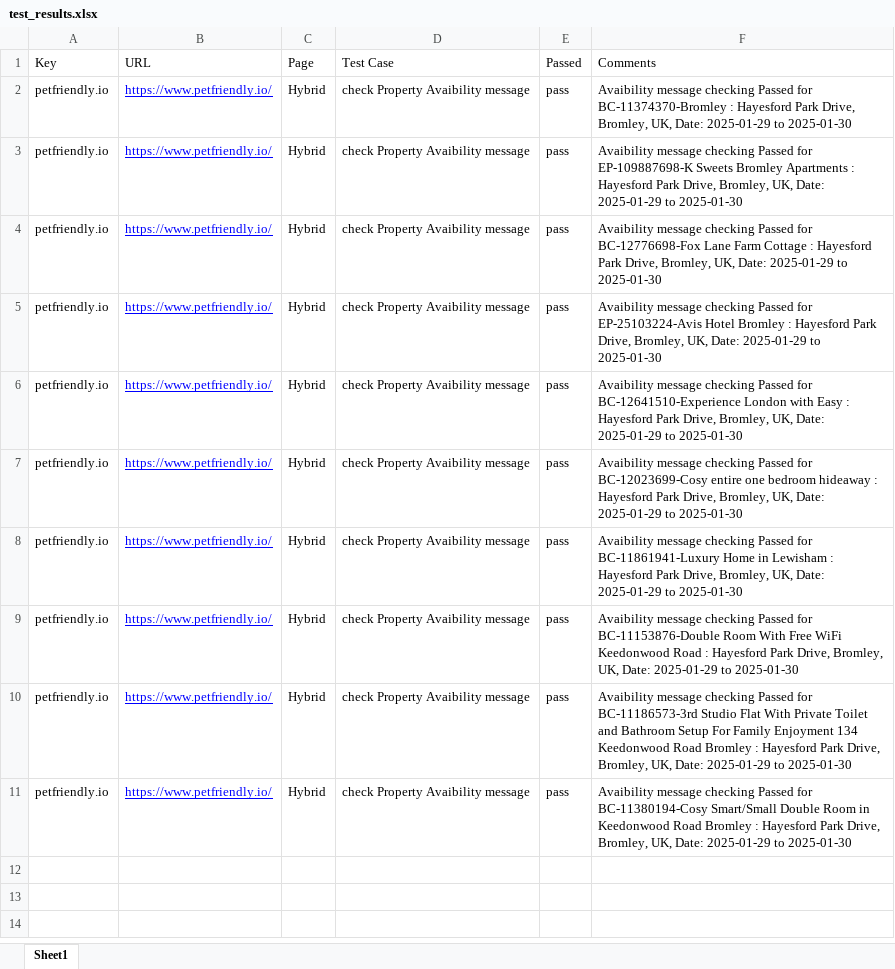
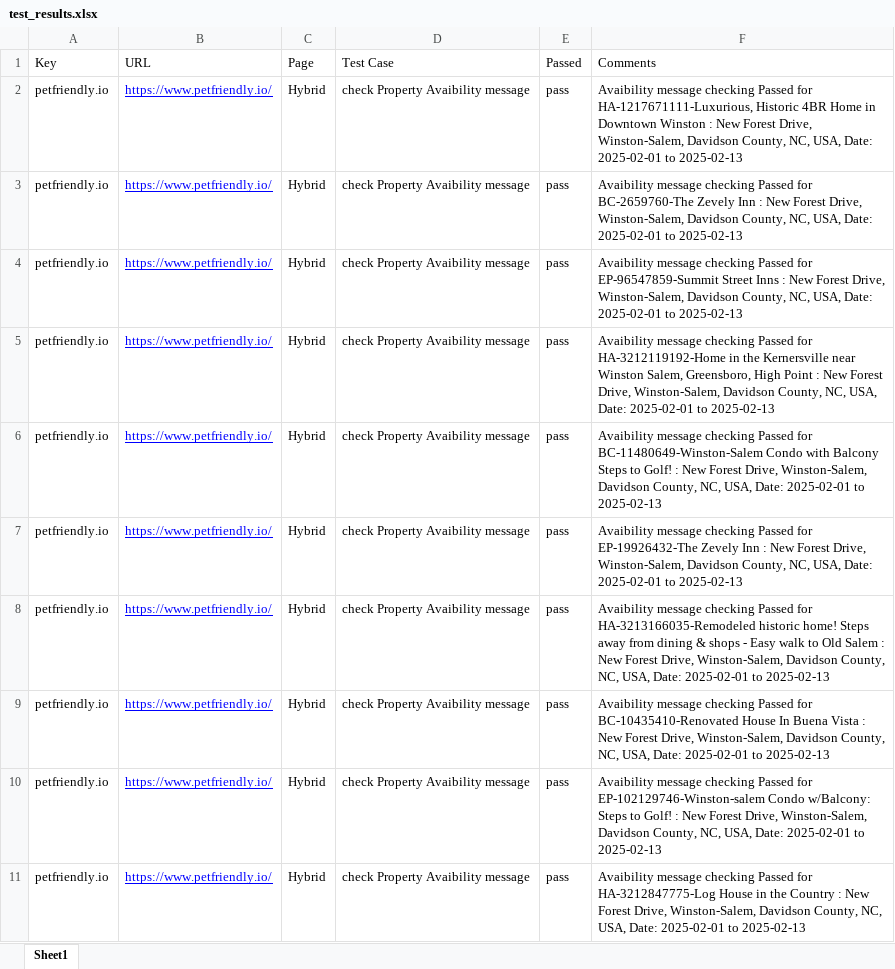
Before and after one commit to samiya1859/selenium_assiggnment1, an Excel workbook: test_results.xlsx, sheet Sheet1, drawn as a sheet; values as stored, in another font and other column widths than the file's, no borders; the diff names each change by its address in the sheet, - before the commit and + after, or states it on an @@ line.

```diff
--- a/test_results.xlsx (sheet Sheet1)
+++ b/test_results.xlsx (sheet Sheet1)
-F2 (Comments): …Passed for BC-11374370-Bromley : Hayesford Park Drive, Bromley, UK, Date: 2025-01-29 to 2025-01-30
+F2 (Comments): …Passed for HA-1217671111-Luxurious, Historic 4BR Home in Downtown Winston : New Forest Drive, Winston-Salem, Davidson County, NC, USA, Date: 2025-02-01 to 2025-02-13
-F3 (Comments): …Passed for EP-109887698-K Sweets Bromley Apartments : Hayesford Park Drive, Bromley, UK, Date: 2025-01-29 to 2025-01-30
+F3 (Comments): …Passed for BC-2659760-The Zevely Inn : New Forest Drive, Winston-Salem, Davidson County, NC, USA, Date: 2025-02-01 to 2025-02-13
-F4 (Comments): …Passed for BC-12776698-Fox Lane Farm Cottage : Hayesford Park Drive, Bromley, UK, Date: 2025-01-29 to 2025-01-30
+F4 (Comments): …Passed for EP-96547859-Summit Street Inns : New Forest Drive, Winston-Salem, Davidson County, NC, USA, Date: 2025-02-01 to 2025-02-13
-F5 (Comments): …Passed for EP-25103224-Avis Hotel Bromley : Hayesford Park Drive, Bromley, UK, Date: 2025-01-29 to 2025-01-30
+F5 (Comments): …Passed for HA-3212119192-Home in the Kernersville near Winston Salem, Greensboro, High Point : New Forest Drive, Winston-Salem, Davidson County, NC, USA, Date: 2025-02-01 to 2025-02-13
-F6 (Comments): …Passed for BC-12641510-Experience London with Easy : Hayesford Park Drive, Bromley, UK, Date: 2025-01-29 to 2025-01-30
+F6 (Comments): …Passed for BC-11480649-Winston-Salem Condo with Balcony Steps to Golf! : New Forest Drive, Winston-Salem, Davidson County, NC, USA, Date: 2025-02-01 to 2025-02-13
-F7 (Comments): …Passed for BC-12023699-Cosy entire one bedroom hideaway : Hayesford Park Drive, Bromley, UK, Date: 2025-01-29 to 2025-01-30
+F7 (Comments): …Passed for EP-19926432-The Zevely Inn : New Forest Drive, Winston-Salem, Davidson County, NC, USA, Date: 2025-02-01 to 2025-02-13
-F8 (Comments): …Passed for BC-11861941-Luxury Home in Lewisham : Hayesford Park Drive, Bromley, UK, Date: 2025-01-29 to 2025-01-30
+F8 (Comments): …Passed for HA-3213166035-Remodeled historic home! Steps away from dining & shops - Easy walk to Old Salem : New Forest Drive, Winston-Salem, Davidson County, NC, USA, Date: 2025-02-01 to 2025-02-13
-F9 (Comments): …Passed for BC-11153876-Double Room With Free WiFi Keedonwood Road : Hayesford Park Drive, Bromley, UK, Date: 2025-01-29 to 2025-01-30
+F9 (Comments): …Passed for BC-10435410-Renovated House In Buena Vista : New Forest Drive, Winston-Salem, Davidson County, NC, USA, Date: 2025-02-01 to 2025-02-13
-F10 (Comments): …Passed for BC-11186573-3rd Studio Flat With Private Toilet and Bathroom Setup For Family Enjoyment 134 Keedonwood Road Bromley : Hayesford Park Drive, Bromley, UK, Date: 2025-01-29 to 2025-01-30
+F10 (Comments): …Passed for EP-102129746-Winston-salem Condo w/Balcony: Steps to Golf! : New Forest Drive, Winston-Salem, Davidson County, NC, USA, Date: 2025-02-01 to 2025-02-13
-F11 (Comments): …Passed for BC-11380194-Cosy Smart/Small Double Room in Keedonwood Road Bromley : Hayesford Park Drive, Bromley, UK, Date: 2025-01-29 to 2025-01-30
+F11 (Comments): …Passed for HA-3212847775-Log House in the Country : New Forest Drive, Winston-Salem, Davidson County, NC, USA, Date: 2025-02-01 to 2025-02-13
```
Also changed, not shown: 8 other files.
